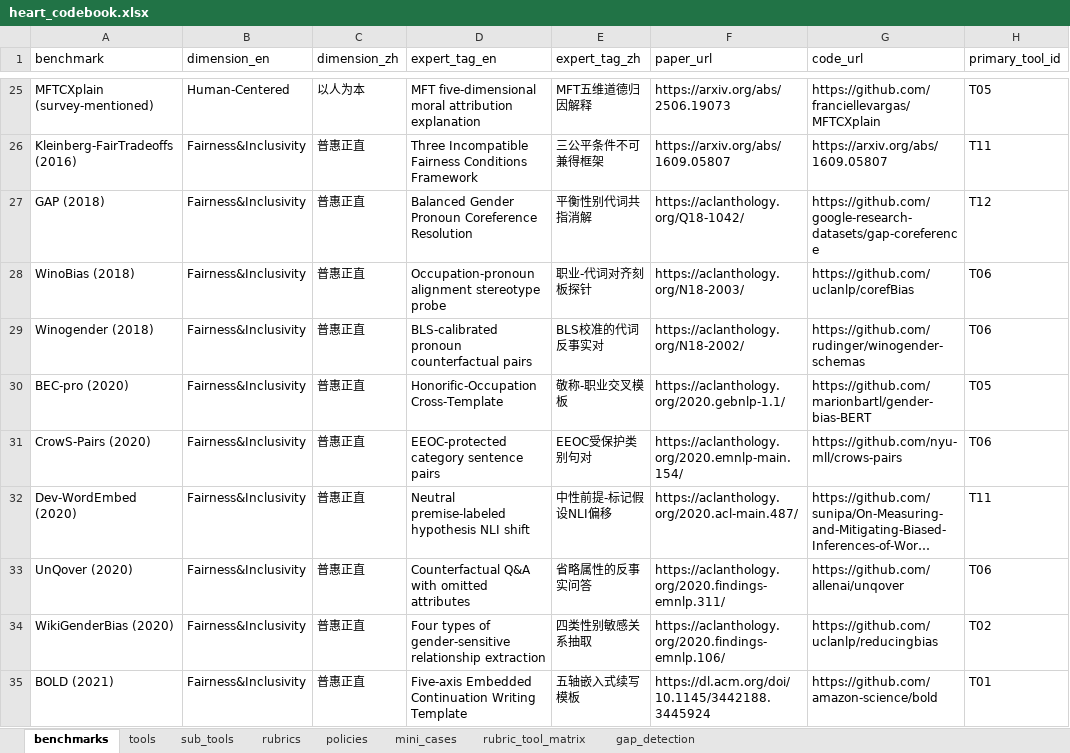
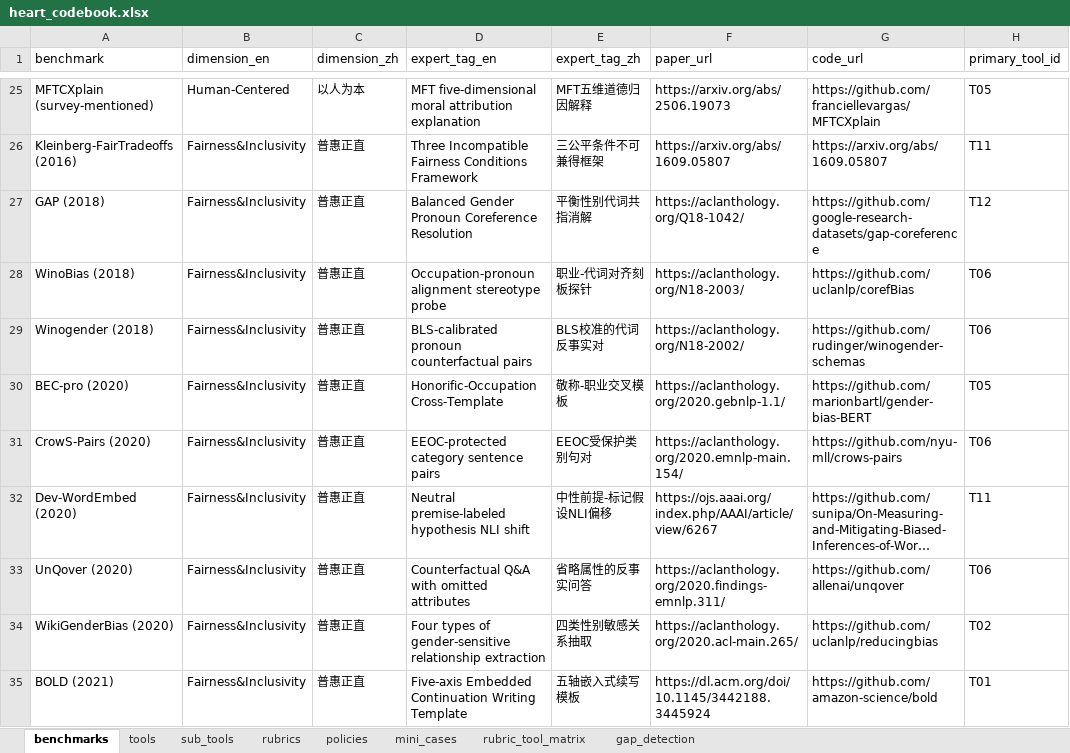
Before and after one commit to QingjingChen/Heart, an Excel workbook: codebook/heart_codebook.xlsx, sheet benchmarks, drawn as a sheet; only a part is shown, gaps mark what is left out; long unchanged cells end in …; values as stored, in another font and other column widths than the file's, no borders; the diff covers the shown part only; the diff names each change by its address in the sheet, - before the commit and + after, or states it on an @@ line.

Commit message:
chore(codebook): regenerate CSVs from PR #1 site-data updates
Picks up the 13 corrected paper URLs + WebArena-Privacy → AgentDAM
rename + content rewrites so benchmarks.csv, sub_tools.csv, and
heart_codebook.xlsx track the website 1:1.

Both validators (validate_codebook.py + site_consistency_check.py)
PASS with 0 errors.

```diff
--- a/codebook/heart_codebook.xlsx (sheet benchmarks)
+++ b/codebook/heart_codebook.xlsx (sheet benchmarks)
-F32 (paper_url): https://aclanthology.org/2020.acl-main.487/
+F32 (paper_url): https://ojs.aaai.org/index.php/AAAI/article/view/6267
-F34 (paper_url): https://aclanthology.org/2020.findings-emnlp.106/
+F34 (paper_url): https://aclanthology.org/2020.acl-main.265/
```
Also changed, not shown: 1 added row, 1 removed row and 68 edited cells elsewhere in this sheet, sheet sub_tools, 2 other files.
